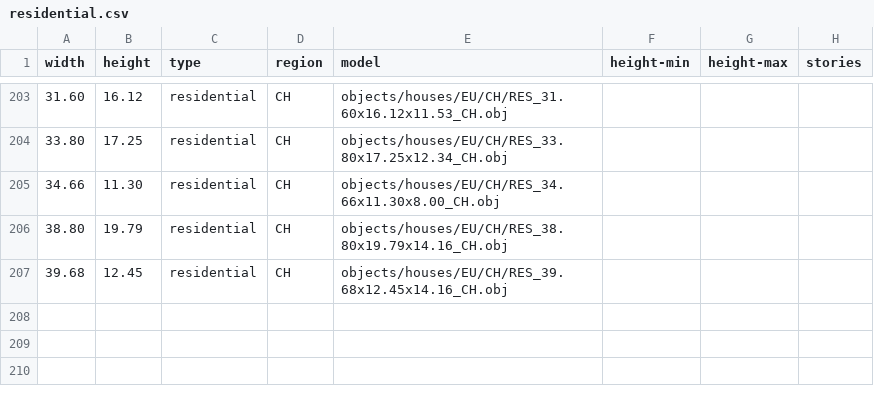
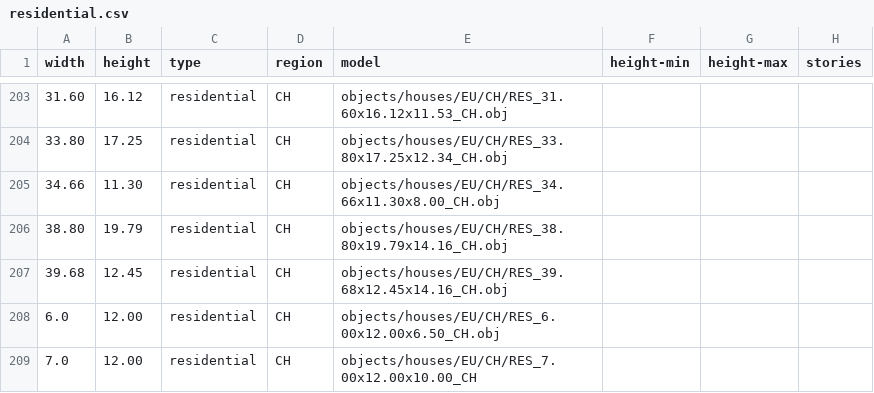
Before and after one commit to gizmosellsbunnys/world-models, a CSV file: residential.csv, drawn as a sheet; only a part is shown, gaps mark what is left out; the diff names each change by its address in the sheet, - before the commit and + after, or states it on an @@ line.

Commit message:
- Added several Eastern European style houses and commercial buildings - Organised folder stucture, so CH and GB are childs of EU - Updated CSV files with new swiss houses and commercial buildings

```diff
--- a/residential.csv
+++ b/residential.csv
+row 208: 6.0 | 12.00 | residential | CH | objects/houses/EU/CH/RES_6.00x12.00x6.50_CH.obj
+row 209: 7.0 | 12.00 | residential | CH | objects/houses/EU/CH/RES_7.00x12.00x10.00_CH
```
Also changed, not shown: 26 other files.
